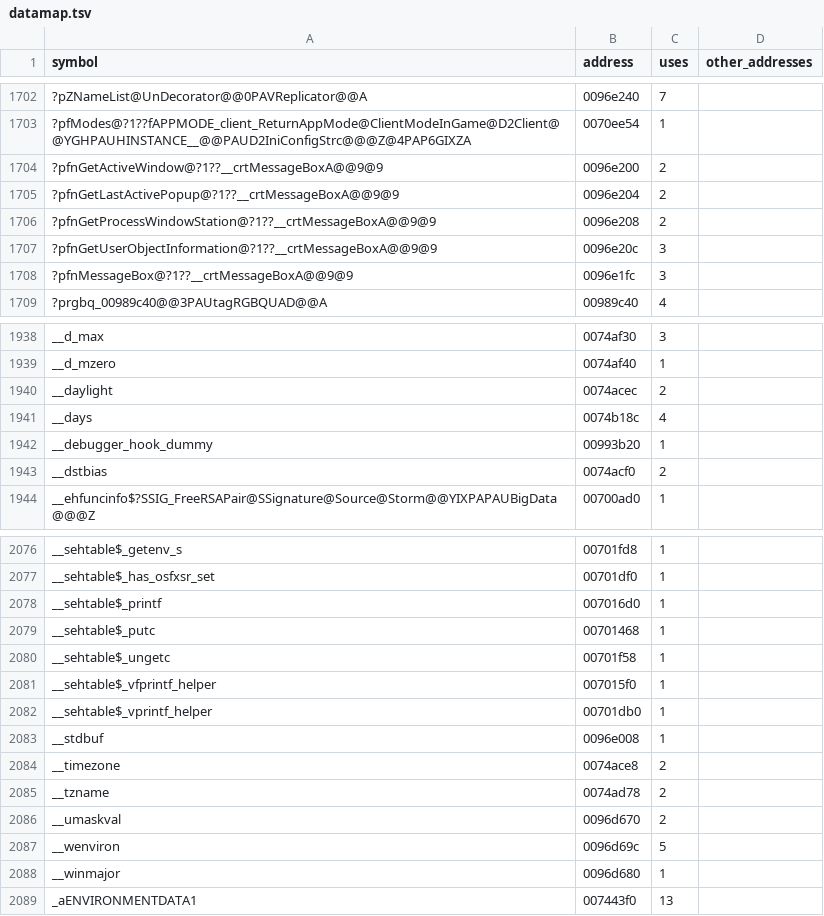
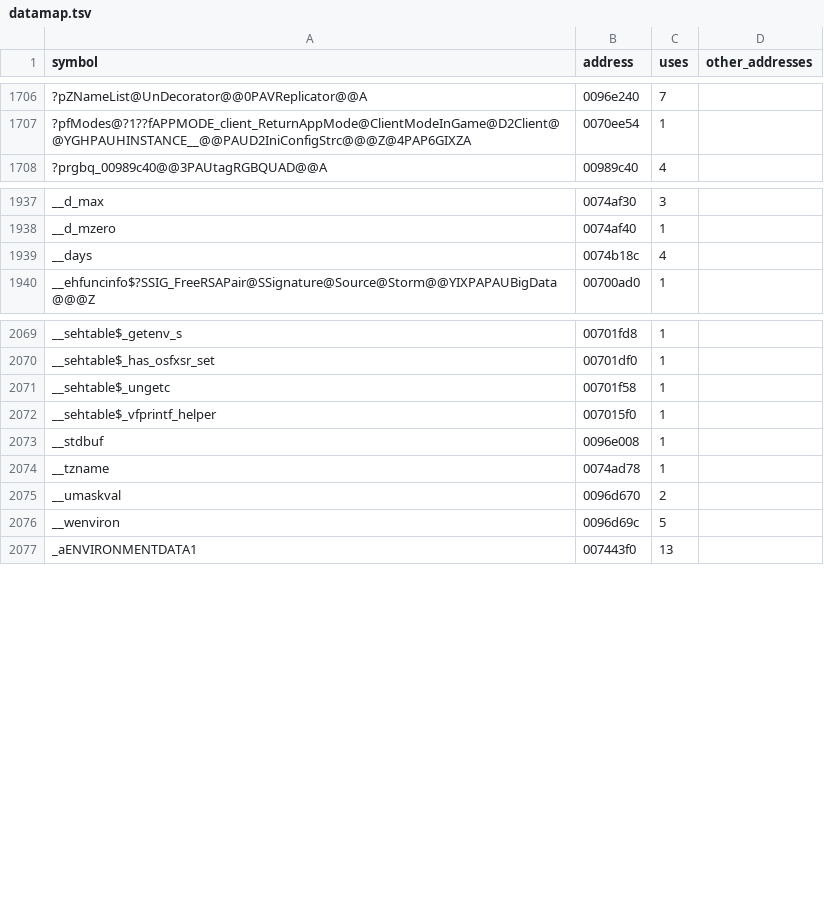
Before and after one commit to jaenster/redivivus, a TSV file: asm_matching/msvc8/evidence/datamap.tsv, drawn as a sheet; only a part is shown, gaps mark what is left out; the diff covers the shown part only.

```diff
--- a/asm_matching/msvc8/evidence/datamap.tsv
+++ b/asm_matching/msvc8/evidence/datamap.tsv
@@ -1703,7 +1707,2 @@ symbol	address	uses	other_addresses
 ?pfModes@?1??fAPPMODE_client_ReturnAppMode@ClientModeInGame@D2Client@@YGHPAUHINSTANCE__@@PAUD2IniConfigStrc@@@Z@4PAP6GIXZA	0070ee54	1	
-?pfnGetActiveWindow@?1??__crtMessageBoxA@@9@9	0096e200	2	
-?pfnGetLastActivePopup@?1??__crtMessageBoxA@@9@9	0096e204	2	
-?pfnGetProcessWindowStation@?1??__crtMessageBoxA@@9@9	0096e208	2	
-?pfnGetUserObjectInformation@?1??__crtMessageBoxA@@9@9	0096e20c	3	
-?pfnMessageBox@?1??__crtMessageBoxA@@9@9	0096e1fc	3	
 ?prgbq_00989c40@@3PAUtagRGBQUAD@@A	00989c40	4	
@@ -1939,6 +1938,3 @@ __d_max	0074af30	3
 __d_mzero	0074af40	1	
-__daylight	0074acec	2	
 __days	0074b18c	4	
-__debugger_hook_dummy	00993b20	1	
-__dstbias	0074acf0	2	
 __ehfuncinfo$?SSIG_FreeRSAPair@SSignature@Source@Storm@@YIXPAPAUBigData@@@Z	00700ad0	1	
@@ -2077,13 +2070,8 @@ __sehtable$_getenv_s	00701fd8	1
 __sehtable$_has_osfxsr_set	00701df0	1	
-__sehtable$_printf	007016d0	1	
-__sehtable$_putc	00701468	1	
 __sehtable$_ungetc	00701f58	1	
 __sehtable$_vfprintf_helper	007015f0	1	
-__sehtable$_vprintf_helper	00701db0	1	
 __stdbuf	0096e008	1	
-__timezone	0074ace8	2	
-__tzname	0074ad78	2	
+__tzname	0074ad78	1	
 __umaskval	0096d670	2	
 __wenviron	0096d69c	5	
-__winmajor	0096d680	1	
 _aENVIRONMENTDATA1	007443f0	13	
```
Also changed, not shown: 7 added rows, 4 removed rows and 63 edited cells elsewhere in this file, asm_matching/msvc8/translated/sources.tsv, 39 other files.
